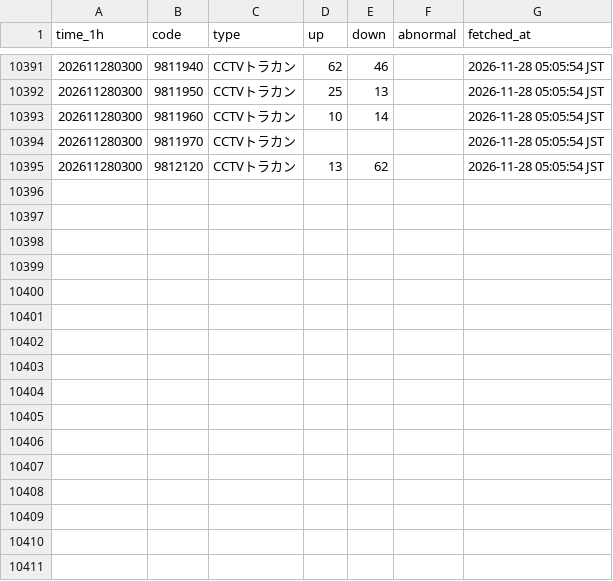
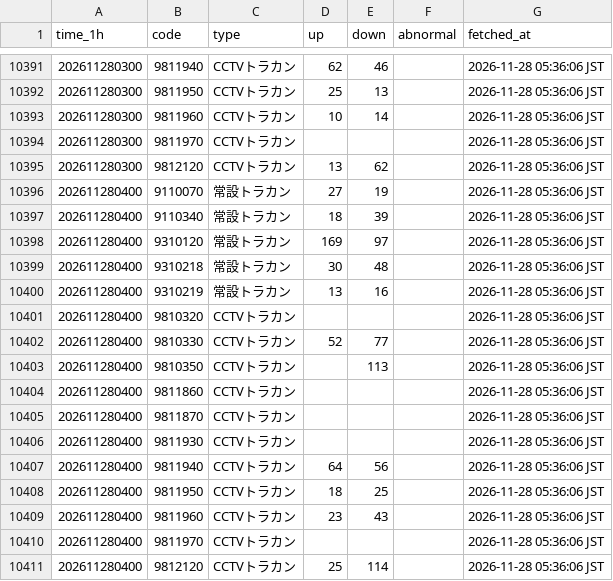
Before and after one commit to morimite2001/kagoshima-traffic-twin2026, a CSV file: history/hourly_202611.csv, drawn as a sheet; only a part is shown, gaps mark what is left out; the diff covers the shown part only.

```diff
--- a/history/hourly_202611.csv
+++ b/history/hourly_202611.csv
@@ -10391,5 +10391,21 @@
-202611280300,9811940,CCTVトラカン,62,46,,2026-11-28 05:05:54 JST
-202611280300,9811950,CCTVトラカン,25,13,,2026-11-28 05:05:54 JST
-202611280300,9811960,CCTVトラカン,10,14,,2026-11-28 05:05:54 JST
-202611280300,9811970,CCTVトラカン,,,,2026-11-28 05:05:54 JST
-202611280300,9812120,CCTVトラカン,13,62,,2026-11-28 05:05:54 JST
+202611280300,9811940,CCTVトラカン,62,46,,2026-11-28 05:36:06 JST
+202611280300,9811950,CCTVトラカン,25,13,,2026-11-28 05:36:06 JST
+202611280300,9811960,CCTVトラカン,10,14,,2026-11-28 05:36:06 JST
+202611280300,9811970,CCTVトラカン,,,,2026-11-28 05:36:06 JST
+202611280300,9812120,CCTVトラカン,13,62,,2026-11-28 05:36:06 JST
+202611280400,9110070,常設トラカン,27,19,,2026-11-28 05:36:06 JST
+202611280400,9110340,常設トラカン,18,39,,2026-11-28 05:36:06 JST
+202611280400,9310120,常設トラカン,169,97,,2026-11-28 05:36:06 JST
+202611280400,9310218,常設トラカン,30,48,,2026-11-28 05:36:06 JST
+202611280400,9310219,常設トラカン,13,16,,2026-11-28 05:36:06 JST
+202611280400,9810320,CCTVトラカン,,,,2026-11-28 05:36:06 JST
+202611280400,9810330,CCTVトラカン,52,77,,2026-11-28 05:36:06 JST
+202611280400,9810350,CCTVトラカン,,113,,2026-11-28 05:36:06 JST
+202611280400,9811860,CCTVトラカン,,,,2026-11-28 05:36:06 JST
+202611280400,9811870,CCTVトラカン,,,,2026-11-28 05:36:06 JST
+202611280400,9811930,CCTVトラカン,,,,2026-11-28 05:36:06 JST
+202611280400,9811940,CCTVトラカン,64,56,,2026-11-28 05:36:06 JST
+202611280400,9811950,CCTVトラカン,18,25,,2026-11-28 05:36:06 JST
+202611280400,9811960,CCTVトラカン,23,43,,2026-11-28 05:36:06 JST
+202611280400,9811970,CCTVトラカン,,,,2026-11-28 05:36:06 JST
+202611280400,9812120,CCTVトラカン,25,114,,2026-11-28 05:36:06 JST
```
Also changed, not shown: 27 edited cells elsewhere in this file, 4 other files.
